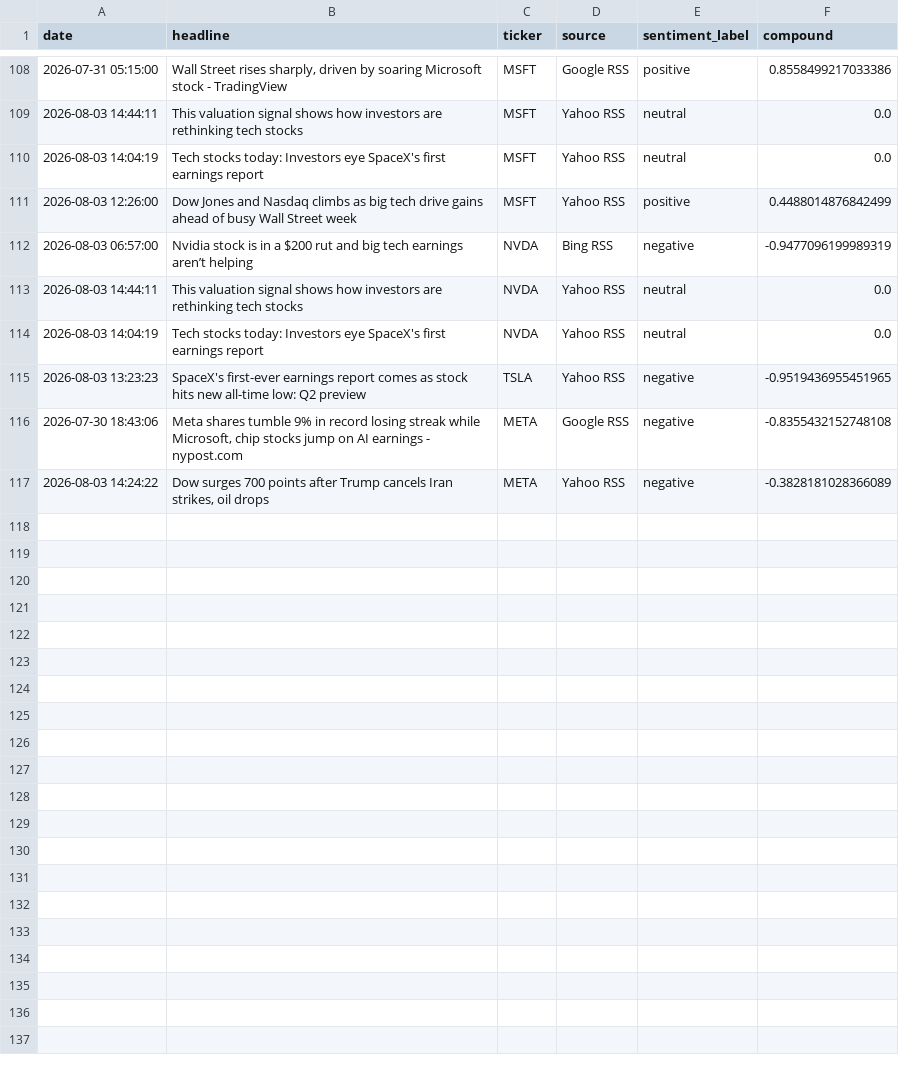
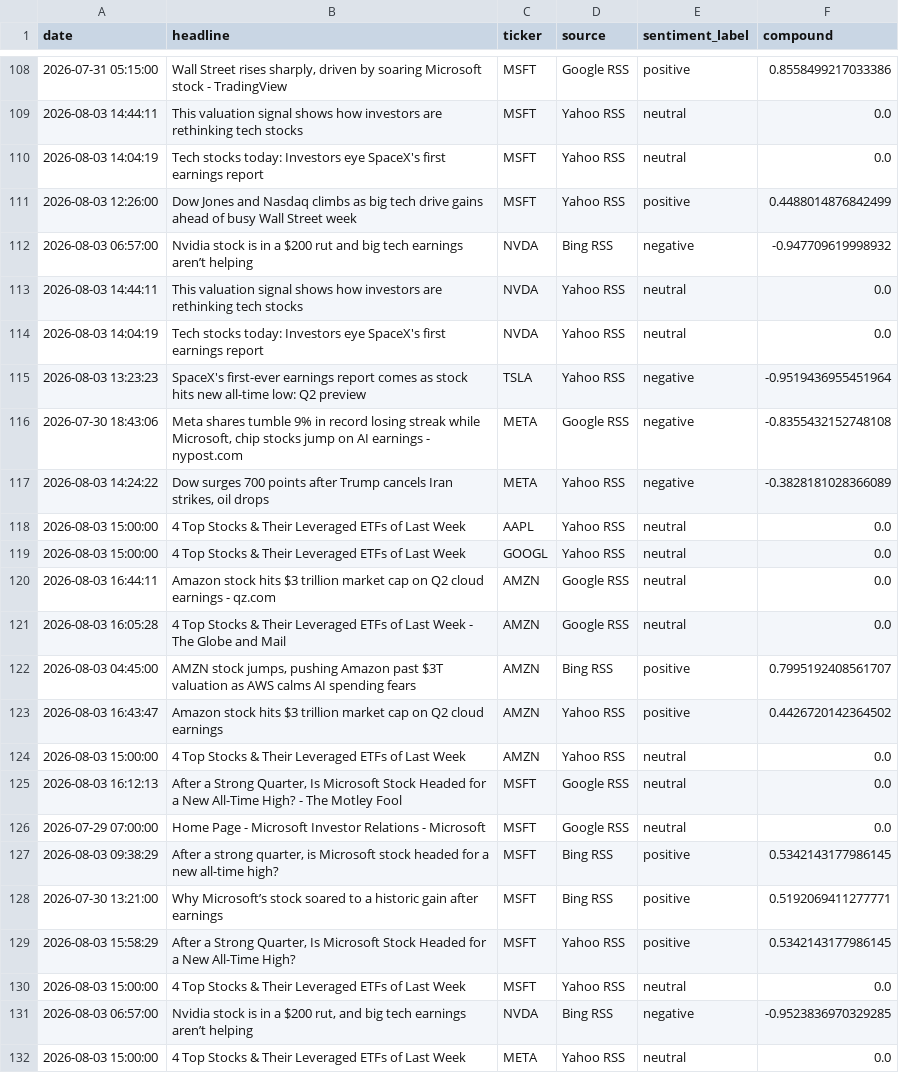
Before and after one commit to Kasuba-phani/stock-sentiment-tracker, a CSV file: data/raw_news/news_20260803.csv, drawn as a sheet; only a part is shown, gaps mark what is left out.

```diff
--- a/data/raw_news/news_20260803.csv
+++ b/data/raw_news/news_20260803.csv
@@ -111,7 +111,22 @@ date,headline,ticker,source,sentiment_label,compound
 2026-08-03 12:26:00,Dow Jones and Nasdaq climbs as big tech drive gains ahead of busy Wall Street week,MSFT,Yahoo RSS,positive,0.4488014876842499
-2026-08-03 06:57:00,Nvidia stock is in a $200 rut and big tech earnings aren’t helping,NVDA,Bing RSS,negative,-0.9477096199989319
+2026-08-03 06:57:00,Nvidia stock is in a $200 rut and big tech earnings aren’t helping,NVDA,Bing RSS,negative,-0.947709619998932
 2026-08-03 14:44:11,This valuation signal shows how investors are rethinking tech stocks,NVDA,Yahoo RSS,neutral,0.0
 2026-08-03 14:04:19,Tech stocks today: Investors eye SpaceX's first earnings report,NVDA,Yahoo RSS,neutral,0.0
-2026-08-03 13:23:23,SpaceX's first-ever earnings report comes as stock hits new all-time low: Q2 preview,TSLA,Yahoo RSS,negative,-0.9519436955451965
+2026-08-03 13:23:23,SpaceX's first-ever earnings report comes as stock hits new all-time low: Q2 preview,TSLA,Yahoo RSS,negative,-0.9519436955451964
 2026-07-30 18:43:06,"Meta shares tumble 9% in record losing streak while Microsoft, chip stocks jump on AI earnings - nypost.com",META,Google RSS,negative,-0.8355432152748108
 2026-08-03 14:24:22,"Dow surges 700 points after Trump cancels Iran strikes, oil drops",META,Yahoo RSS,negative,-0.3828181028366089
+2026-08-03 15:00:00,4 Top Stocks & Their Leveraged ETFs of Last Week,AAPL,Yahoo RSS,neutral,0.0
+2026-08-03 15:00:00,4 Top Stocks & Their Leveraged ETFs of Last Week,GOOGL,Yahoo RSS,neutral,0.0
+2026-08-03 16:44:11,Amazon stock hits $3 trillion market cap on Q2 cloud earnings - qz.com,AMZN,Google RSS,neutral,0.0
+2026-08-03 16:05:28,4 Top Stocks & Their Leveraged ETFs of Last Week - The Globe and Mail,AMZN,Google RSS,neutral,0.0
+2026-08-03 04:45:00,"AMZN stock jumps, pushing Amazon past $3T valuation as AWS calms AI spending fears",AMZN,Bing RSS,positive,0.7995192408561707
+2026-08-03 16:43:47,Amazon stock hits $3 trillion market cap on Q2 cloud earnings,AMZN,Yahoo RSS,positive,0.4426720142364502
+2026-08-03 15:00:00,4 Top Stocks & Their Leveraged ETFs of Last Week,AMZN,Yahoo RSS,neutral,0.0
+2026-08-03 16:12:13,"After a Strong Quarter, Is Microsoft Stock Headed for a New All-Time High? - The Motley Fool",MSFT,Google RSS,neutral,0.0
+2026-07-29 07:00:00,Home Page - Microsoft Investor Relations - Microsoft,MSFT,Google RSS,neutral,0.0
+2026-08-03 09:38:29,"After a strong quarter, is Microsoft stock headed for a new all-time high?",MSFT,Bing RSS,positive,0.5342143177986145
+2026-07-30 13:21:00,Why Microsoft’s stock soared to a historic gain after earnings,MSFT,Bing RSS,positive,0.5192069411277771
+2026-08-03 15:58:29,"After a Strong Quarter, Is Microsoft Stock Headed for a New All-Time High?",MSFT,Yahoo RSS,positive,0.5342143177986145
+2026-08-03 15:00:00,4 Top Stocks & Their Leveraged ETFs of Last Week,MSFT,Yahoo RSS,neutral,0.0
+2026-08-03 06:57:00,"Nvidia stock is in a $200 rut, and big tech earnings aren’t helping",NVDA,Bing RSS,negative,-0.9523836970329285
+2026-08-03 15:00:00,4 Top Stocks & Their Leveraged ETFs of Last Week,META,Yahoo RSS,neutral,0.0
```
Also changed, not shown: data/stock_data_summary.csv.
